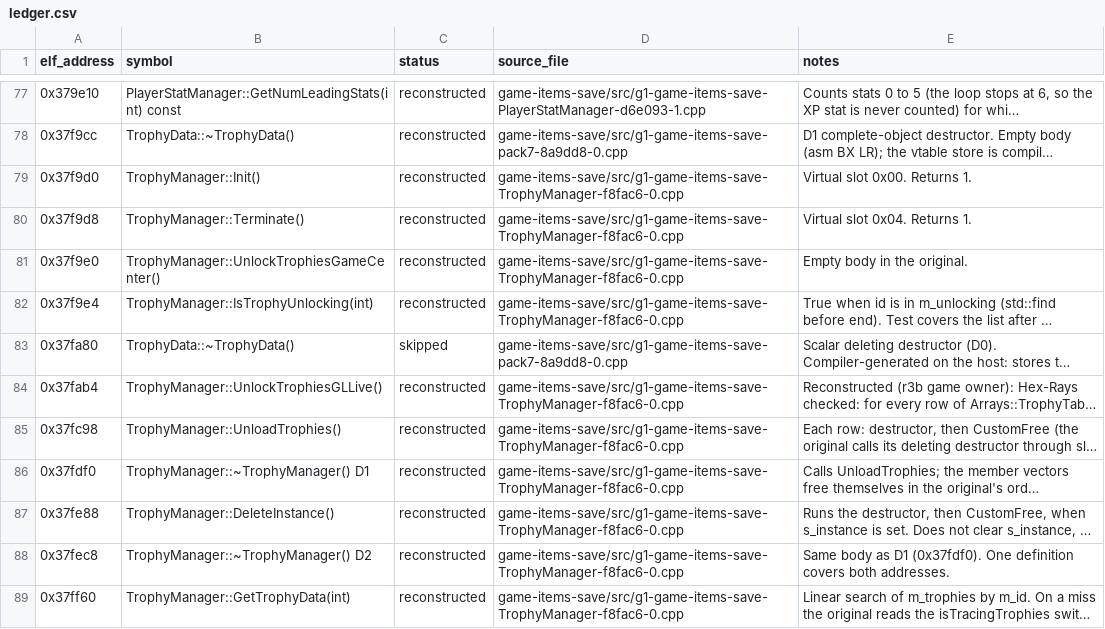
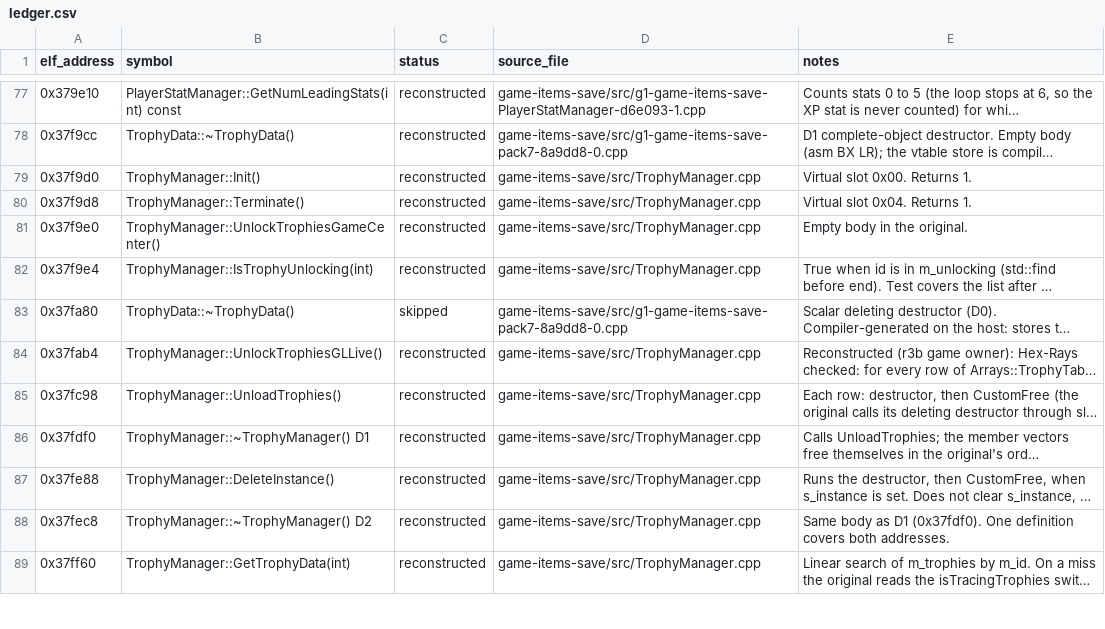
Before and after one commit to AdamCelermajer/DH_sc, a CSV file: port/decomp-reconstruction/game-items-save/ledger.csv, drawn as a sheet; only a part is shown, gaps mark what is left out; long unchanged cells end in …; the diff covers the shown part only; the diff names each change by its address in the sheet, - before the commit and + after, or states it on an @@ line.

```diff
--- a/port/decomp-reconstruction/game-items-save/ledger.csv
+++ b/port/decomp-reconstruction/game-items-save/ledger.csv
-D79:D82 (source_file): game-items-save/src/g1-game-items-save-TrophyManager-f8fac6-0.cpp
+D79:D82 (source_file): game-items-save/src/TrophyManager.cpp
-D84:D89 (source_file): game-items-save/src/g1-game-items-save-TrophyManager-f8fac6-0.cpp
+D84:D89 (source_file): game-items-save/src/TrophyManager.cpp
```
Also changed, not shown: 148 edited cells elsewhere in this file, port/decomp-reconstruction/game-anim/ledger.csv, reports/decomp-reconstruction/cleanup/rename-inventory.csv, 31 other files.
